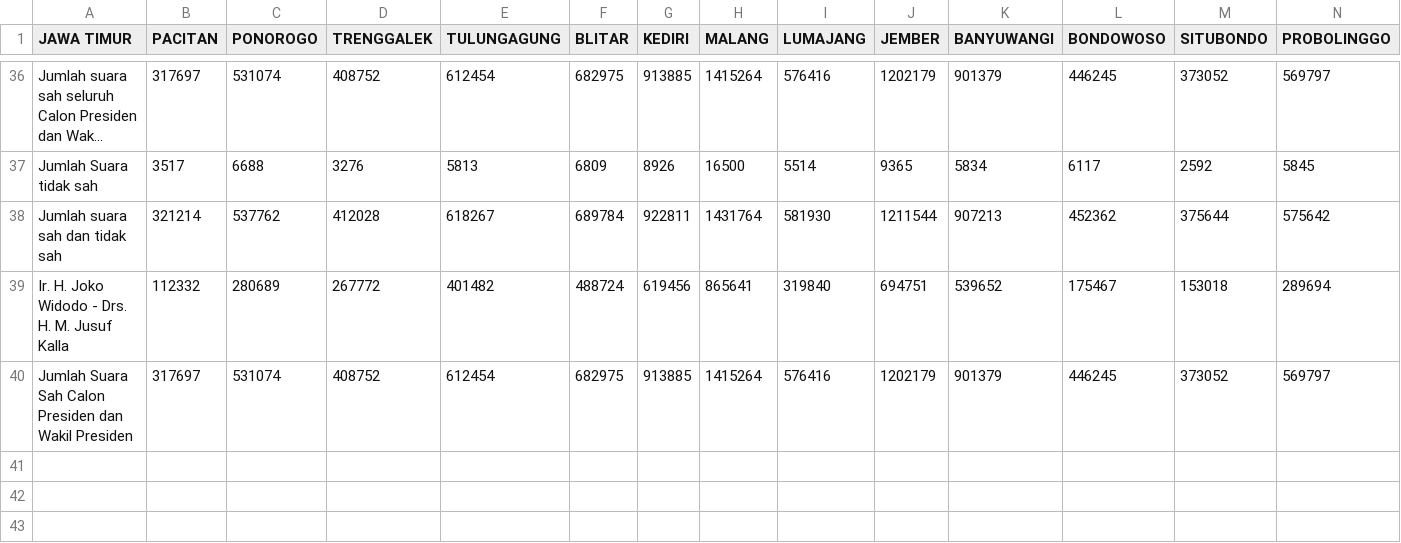
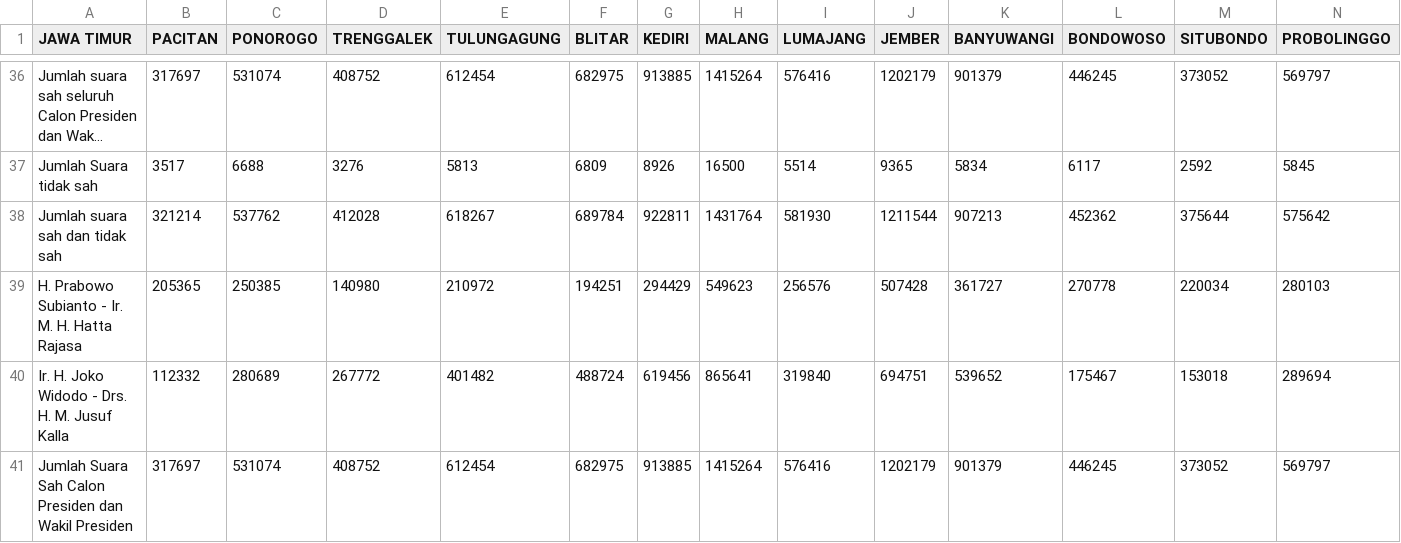
Before and after one commit to SiriusDely/pilu, a CSV file: csv/15. JAWA TIMUR.csv, drawn as a sheet; only a part is shown, gaps mark what is left out; long unchanged cells end in …; rows hold the shown columns only; the diff names each change by its address in the sheet, - before the commit and + after, or states it on an @@ line.

Commit message:
fix missing Prabowo :D

```diff
--- a/csv/15. JAWA TIMUR.csv
+++ b/csv/15. JAWA TIMUR.csv
+row 39: H. Prabowo Subianto - Ir. M. H. Hatta Rajasa | 205365 | 250385 | 140980 | 210972 | 194251 | 294429 | 549623 | 256576 | 507428 | 361727 | 270778 | 220034 | 280103
```
Also changed, not shown: csv/12. JAWA BARAT.csv, csv/13. JAWA TENGAH.csv, 31 other files.
